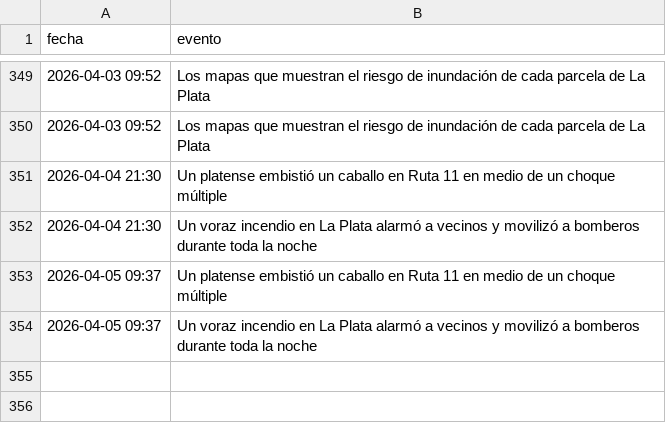
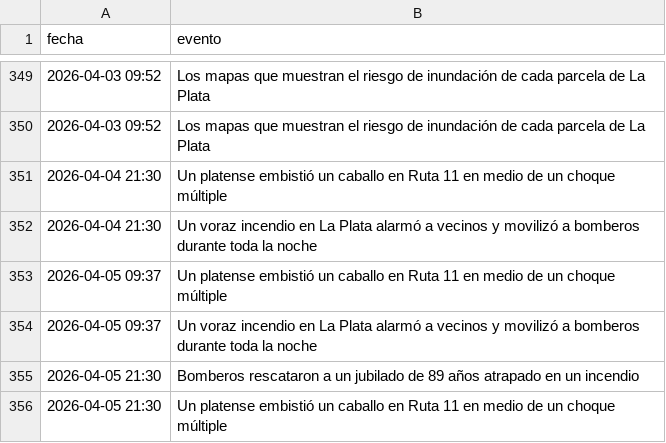
Before and after one commit to FacundoSu1986/monitor-servicios-lp, a CSV file: historial_lp.csv, drawn as a sheet; only a part is shown, gaps mark what is left out; the diff names each change by its address in the sheet, - before the commit and + after, or states it on an @@ line.

```diff
--- a/historial_lp.csv
+++ b/historial_lp.csv
+row 355: 2026-04-05 21:30 | Bomberos rescataron a un jubilado de 89 años atrapado en un incendio
+row 356: 2026-04-05 21:30 | Un platense embistió un caballo en Ruta 11 en medio de un choque múltiple
```
